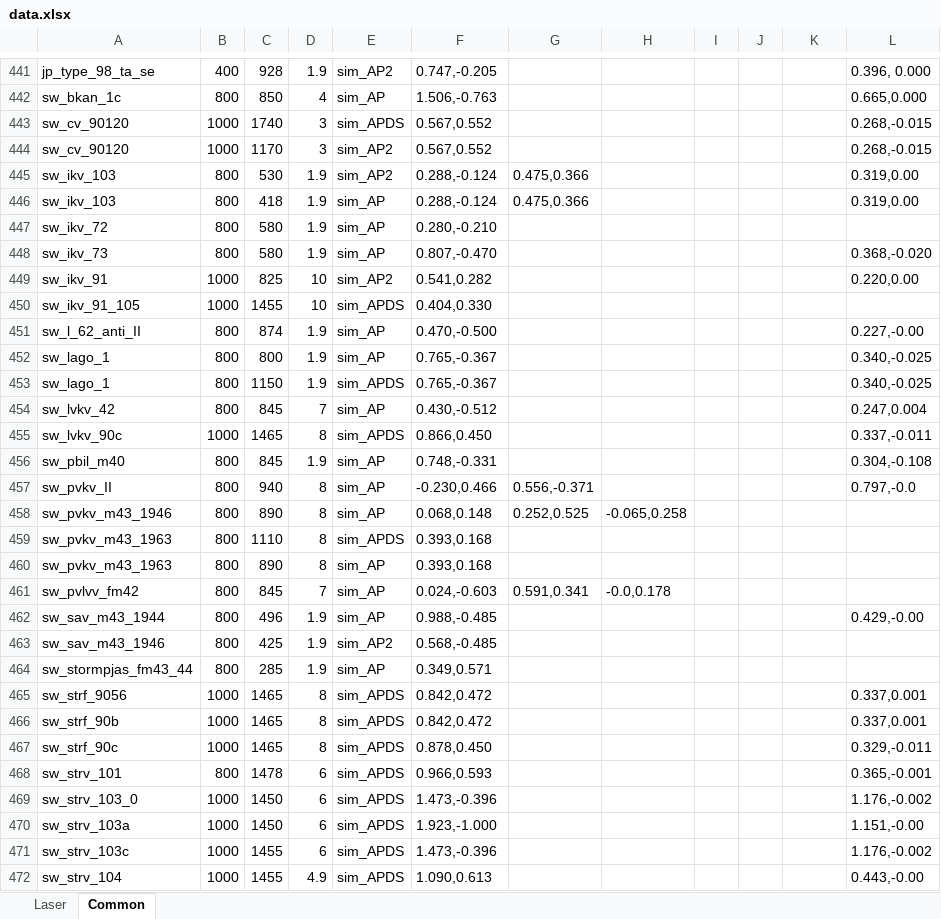
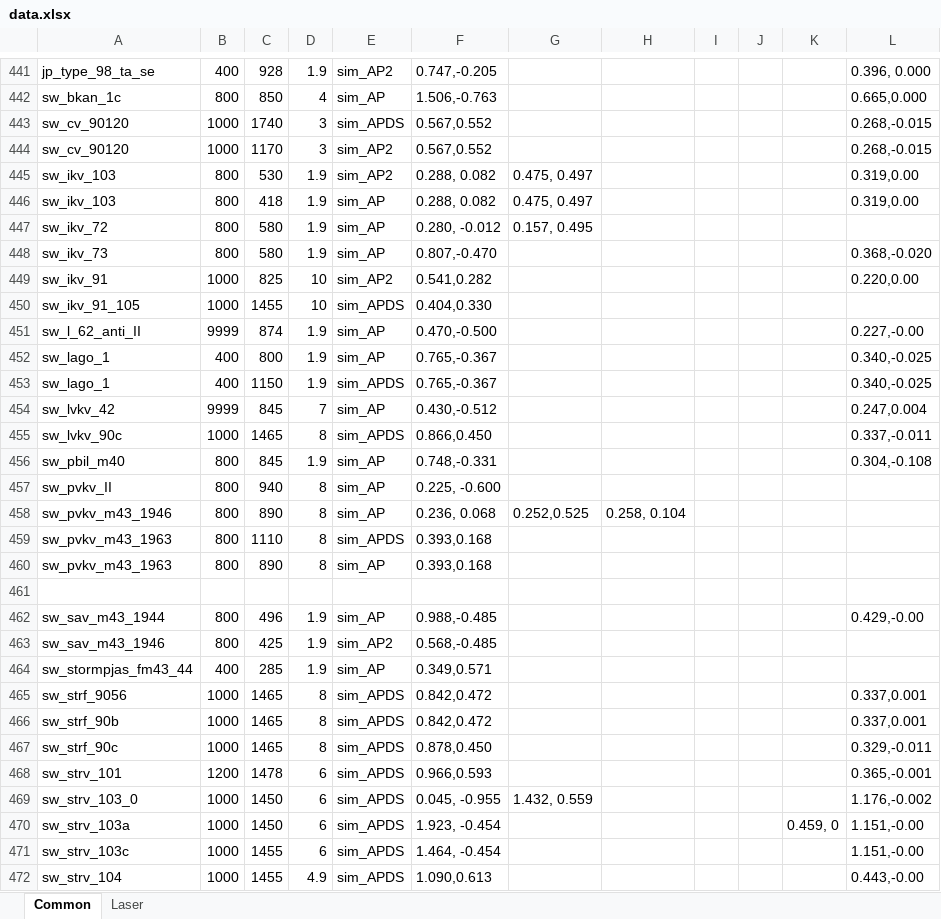
Before and after one commit to ShubbeLeontij/sightgenerator, an Excel workbook: data.xlsx, sheet Common, drawn as a sheet; only a part is shown, gaps mark what is left out; values as stored, in another font and other column widths than the file's, no cell formats; the diff covers the shown part only; the diff names each change by its address in the sheet, - before the commit and + after, or states it on an @@ line.

```diff
--- a/data.xlsx (sheet Common)
+++ b/data.xlsx (sheet Common)
@@ sheet tab order changed: Common | Laser @@
-F445:F446: 0.288,-0.124
+F445:F446: 0.288, 0.082
-G445:G446: 0.475,0.366
+G445:G446: 0.475, 0.497
-F447: 0.280,-0.210
+F447: 0.280, -0.012
-G447: (empty)
+G447: 0.157, 0.495
-B451: 800
+B451: 9999
-B452:B453: 800
+B452:B453: 400
-B454: 800
+B454: 9999
-F457: -0.230,0.466
+F457: 0.225, -0.600
-G457: 0.556,-0.371
+G457: (empty)
-L457: 0.797,-0.0
+L457: (empty)
-F458: 0.068,0.148
+F458: 0.236, 0.068
-H458: -0.065,0.258
+H458: 0.258, 0.104
-row 461: sw_pvlvv_fm42 | 800 | 845 | 7 | sim_AP | 0.024,-0.603 | 0.591,0.341 | -0.0,0.178
+row 461: (empty)
-B464: 800
+B464: 400
-B468: 800
+B468: 1200
-F469: 1.473,-0.396
+F469: 0.045, -0.955
-G469: (empty)
+G469: 1.432, 0.559
-F470: 1.923,-1.000
+F470: 1.923, -0.454
-K470: (empty)
+K470: 0.459, 0
-F471: 1.473,-0.396
+F471: 1.464, -0.454
-L471: 1.176,-0.002
+L471: 1.151,-0.00
```
Also changed, not shown: 19 added rows and 54 edited cells elsewhere in this sheet, sheet Laser, cell formats.
